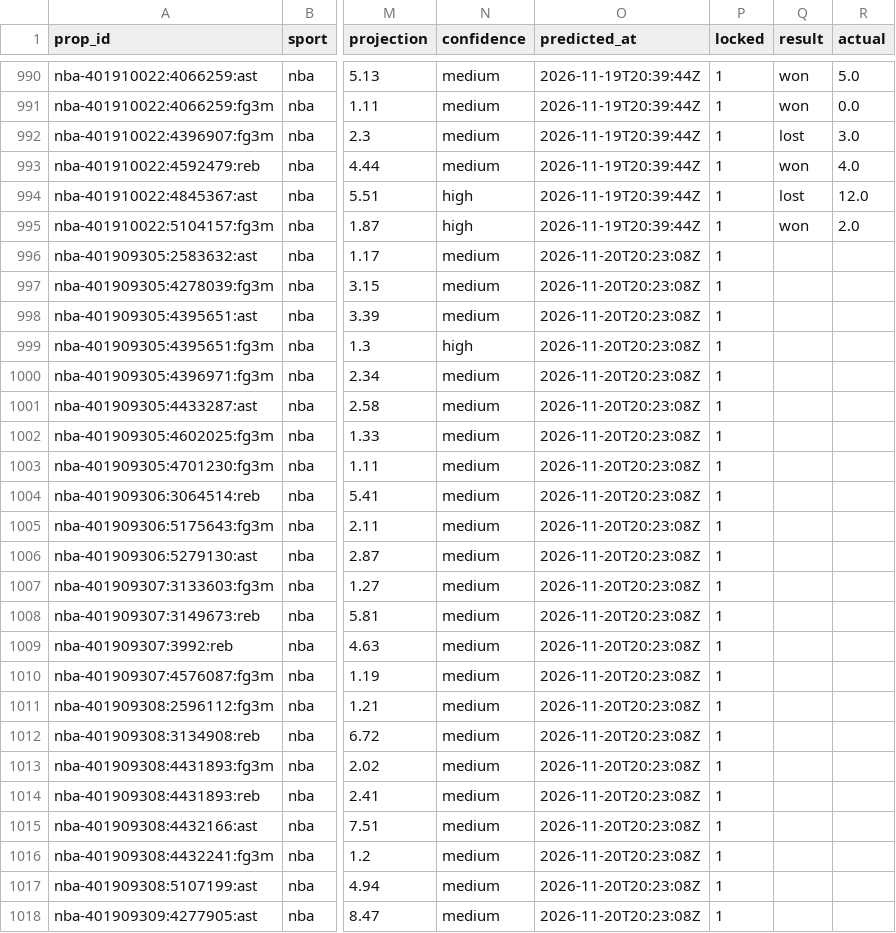
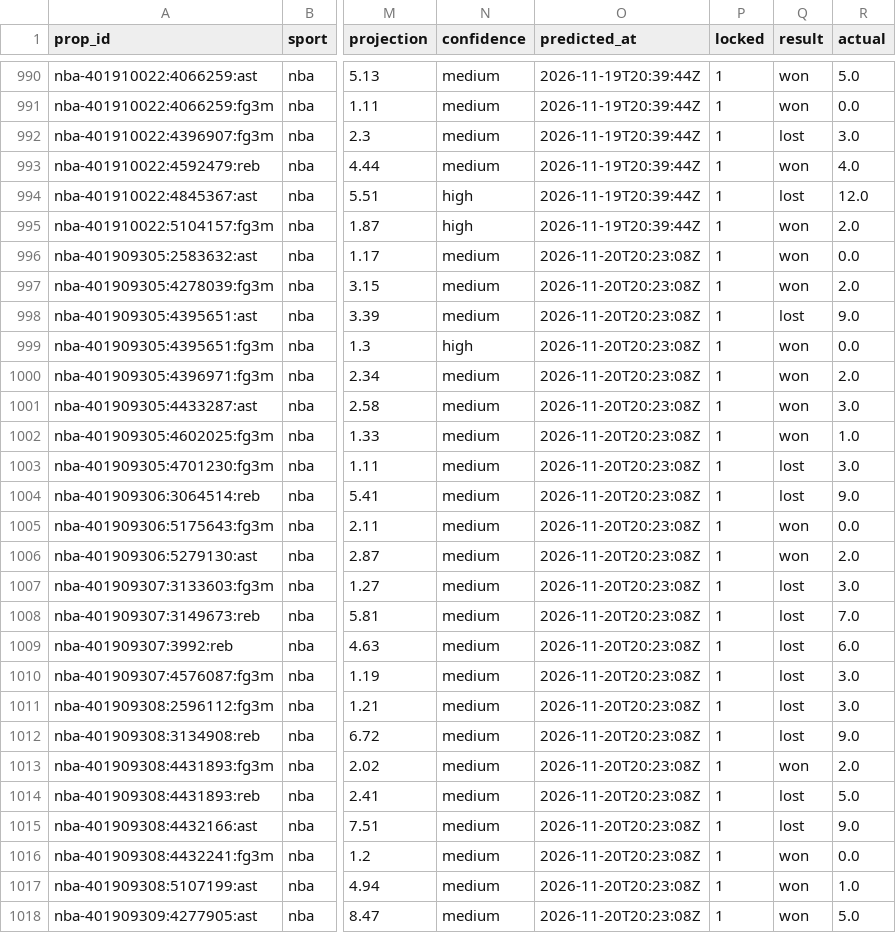
Before and after one commit to pknsubuga07/pl-forecast, a CSV file: data/ledger/nba_props.csv, drawn as a sheet; only a part is shown, gaps mark what is left out; the diff covers the shown part only; the diff names each change by its address in the sheet, - before the commit and + after, or states it on an @@ line.

```diff
--- a/data/ledger/nba_props.csv
+++ b/data/ledger/nba_props.csv
-Q996:Q997 (result): (empty)
+Q996:Q997 (result): won
-R996 (actual): (empty)
+R996 (actual): 0.0
-R997 (actual): (empty)
+R997 (actual): 2.0
-Q998 (result): (empty)
+Q998 (result): lost
-R998 (actual): (empty)
+R998 (actual): 9.0
-Q999:Q1002 (result): (empty)
+Q999:Q1002 (result): won
-R999 (actual): (empty)
+R999 (actual): 0.0
-R1000 (actual): (empty)
+R1000 (actual): 2.0
-R1001 (actual): (empty)
+R1001 (actual): 3.0
-R1002 (actual): (empty)
+R1002 (actual): 1.0
-Q1003:Q1004 (result): (empty)
+Q1003:Q1004 (result): lost
-R1003 (actual): (empty)
+R1003 (actual): 3.0
-R1004 (actual): (empty)
+R1004 (actual): 9.0
-Q1005:Q1006 (result): (empty)
+Q1005:Q1006 (result): won
-R1005 (actual): (empty)
+R1005 (actual): 0.0
-R1006 (actual): (empty)
+R1006 (actual): 2.0
-Q1007:Q1012 (result): (empty)
+Q1007:Q1012 (result): lost
-R1007 (actual): (empty)
+R1007 (actual): 3.0
-R1008 (actual): (empty)
+R1008 (actual): 7.0
-R1009 (actual): (empty)
+R1009 (actual): 6.0
-R1010:R1011 (actual): (empty)
+R1010:R1011 (actual): 3.0
-R1012 (actual): (empty)
+R1012 (actual): 9.0
-Q1013 (result): (empty)
+Q1013 (result): won
-R1013 (actual): (empty)
+R1013 (actual): 2.0
-Q1014:Q1015 (result): (empty)
+Q1014:Q1015 (result): lost
-R1014 (actual): (empty)
+R1014 (actual): 5.0
-R1015 (actual): (empty)
+R1015 (actual): 9.0
-Q1016:Q1018 (result): (empty)
+Q1016:Q1018 (result): won
-R1016 (actual): (empty)
+R1016 (actual): 0.0
-R1017 (actual): (empty)
+R1017 (actual): 1.0
-R1018 (actual): (empty)
+R1018 (actual): 5.0
```
Also changed, not shown: 48 edited cells elsewhere in this file, data/ledger/nba_predictions.csv, data/ledger/nfl_predictions.csv, 17 other files.
